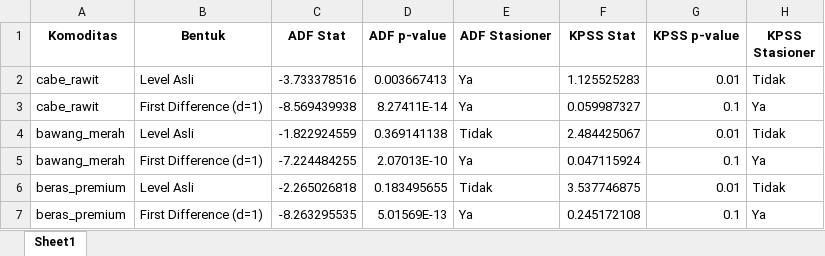
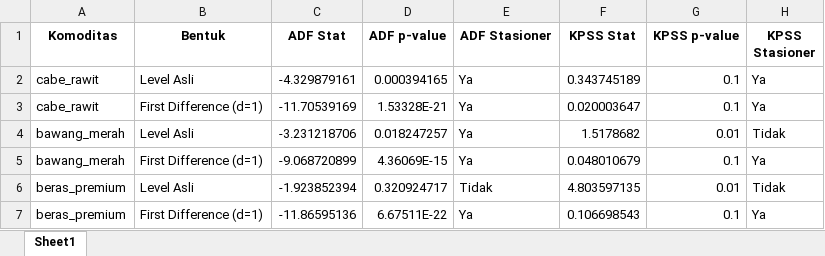
Before and after one commit to xFarell/time-series-analysis-A, an Excel workbook: data/uji_stasioneritas.xlsx, sheet Sheet1, drawn as a sheet; values as stored, in another font and other column widths than the file's, no borders; removed rows and columns are numbered as before the commit, all else as after; the diff names each change by its address in the sheet, - before the commit and + after, or states it on an @@ line.

```diff
--- a/data/uji_stasioneritas.xlsx (sheet Sheet1)
+++ b/data/uji_stasioneritas.xlsx (sheet Sheet1)
-row 2: cabe_rawit | Level Asli | -3.733378516 | 0.003667413 | Ya | 1.125525283 | 0.01 | Tidak
+row 2: cabe_rawit | Level Asli | -4.329879161 | 0.000394165 | Ya | 0.343745189 | 0.1 | Ya
-C3 (ADF Stat): -8.569439938
+C3 (ADF Stat): -11.70539169
-D3 (ADF p-value): 8.27411E-14
+D3 (ADF p-value): 1.53328E-21
-F3 (KPSS Stat): 0.059987327
+F3 (KPSS Stat): 0.020003647
-C4 (ADF Stat): -1.822924559
+C4 (ADF Stat): -3.231218706
-D4 (ADF p-value): 0.369141138
+D4 (ADF p-value): 0.018247257
-E4 (ADF Stasioner): Tidak
+E4 (ADF Stasioner): Ya
-F4 (KPSS Stat): 2.484425067
+F4 (KPSS Stat): 1.5178682
-C5 (ADF Stat): -7.224484255
+C5 (ADF Stat): -9.068720899
-D5 (ADF p-value): 2.07013E-10
+D5 (ADF p-value): 4.36069E-15
-F5 (KPSS Stat): 0.047115924
+F5 (KPSS Stat): 0.048010679
-C6 (ADF Stat): -2.265026818
+C6 (ADF Stat): -1.923852394
-D6 (ADF p-value): 0.183495655
+D6 (ADF p-value): 0.320924717
-F6 (KPSS Stat): 3.537746875
+F6 (KPSS Stat): 4.803597135
-C7 (ADF Stat): -8.263295535
+C7 (ADF Stat): -11.86595136
-D7 (ADF p-value): 5.01569E-13
+D7 (ADF p-value): 6.67511E-22
-F7 (KPSS Stat): 0.245172108
+F7 (KPSS Stat): 0.106698543
```
Also changed, not shown: data/baseline_metrik.xlsx, data/seri_harian.xlsx, 14 other files.
